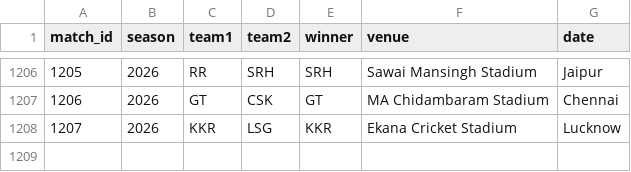
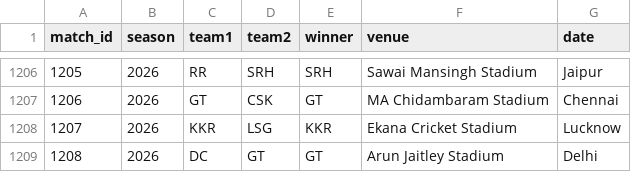
Before and after one commit to inkspilledmedia/ipl-system, a CSV file: data/matches.csv, drawn as a sheet; only a part is shown, gaps mark what is left out; the diff names each change by its address in the sheet, - before the commit and + after, or states it on an @@ line.

Commit message:
Added match: DC vs GT - GT won at Arun Jaitley Stadium, Delhi

```diff
--- a/data/matches.csv
+++ b/data/matches.csv
+row 1209: 1208 | 2026 | DC | GT | GT | Arun Jaitley Stadium | Delhi
```
